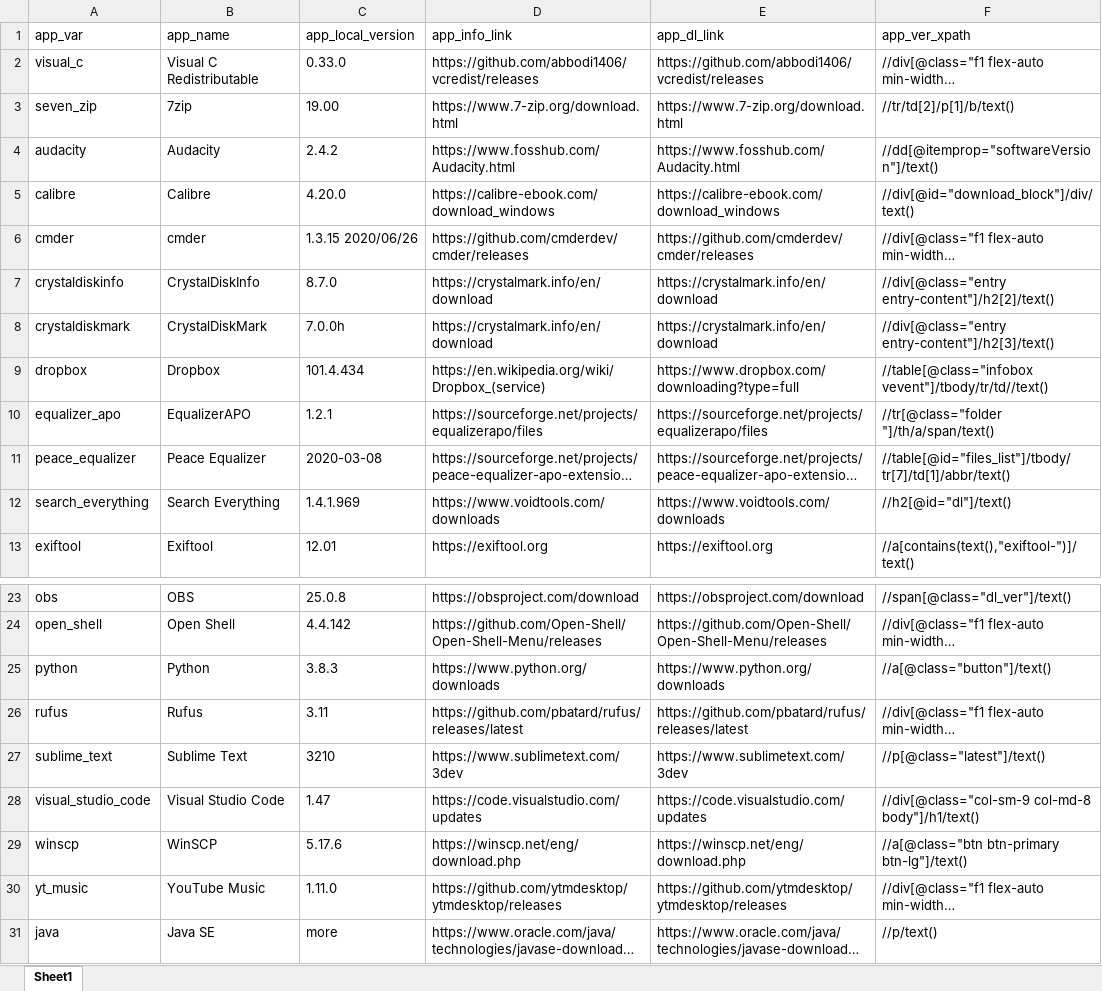
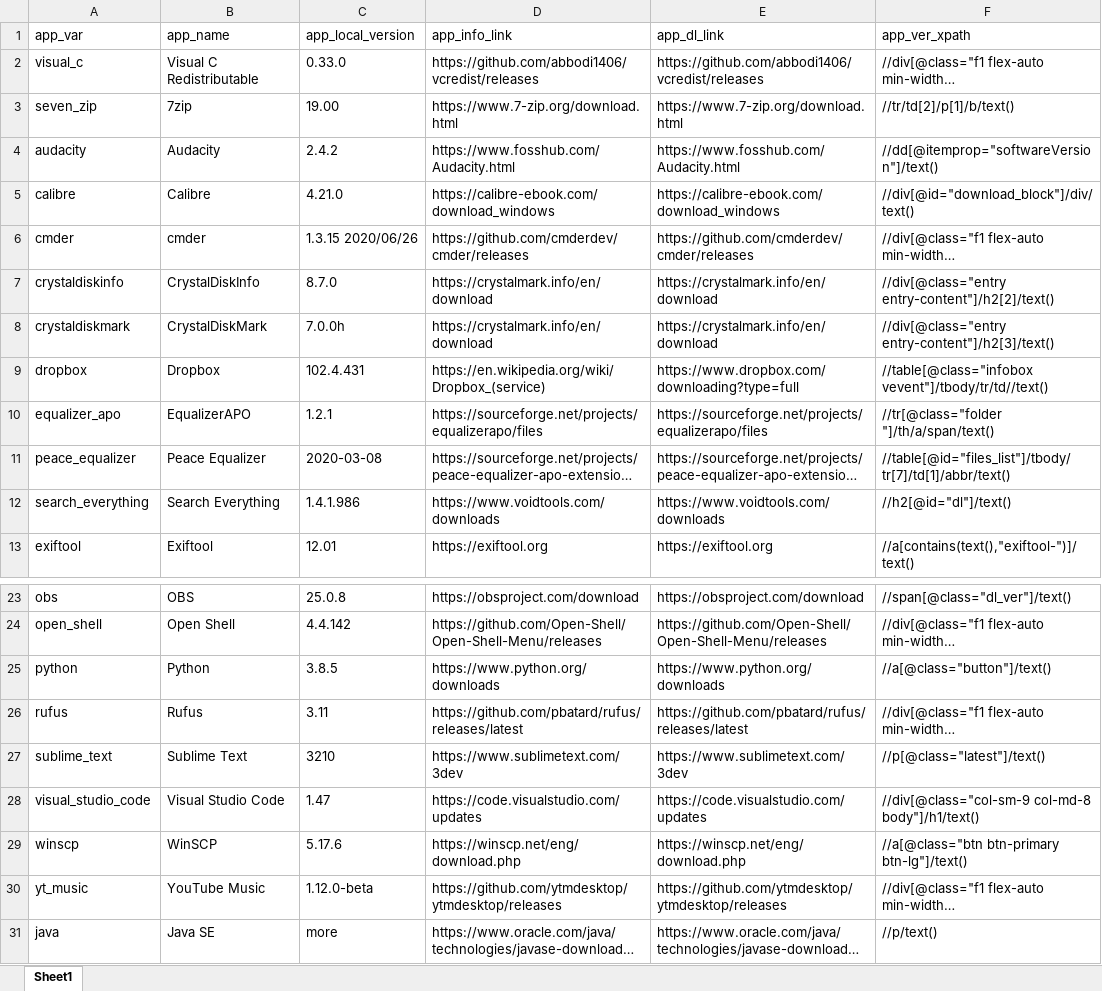
Before and after one commit to halkun/check-app-versions, an Excel workbook: apps_info.xlsx, sheet Sheet1, drawn as a sheet; only a part is shown, gaps mark what is left out; long unchanged cells end in …; values as stored, in another font and other column widths than the file's, no borders; the diff names each change by its address in the sheet, - before the commit and + after, or states it on an @@ line.

Commit message:
App list updated with latest versions from the web

```diff
--- a/apps_info.xlsx (sheet Sheet1)
+++ b/apps_info.xlsx (sheet Sheet1)
-C5 (app_local_version): 4.20.0
+C5 (app_local_version): 4.21.0
-C9 (app_local_version): 101.4.434
+C9 (app_local_version): 102.4.431
-C12 (app_local_version): 1.4.1.969
+C12 (app_local_version): 1.4.1.986
-C25 (app_local_version): 3.8.3
+C25 (app_local_version): 3.8.5
-C30 (app_local_version): 1.11.0
+C30 (app_local_version): 1.12.0-beta
```
